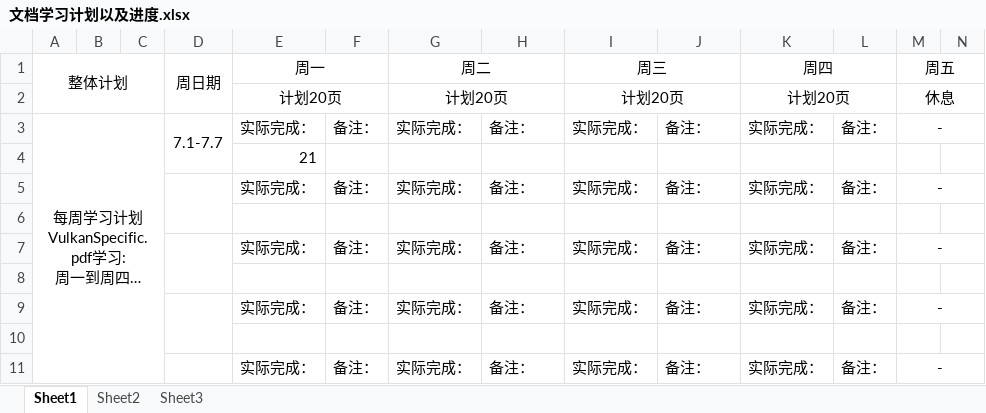
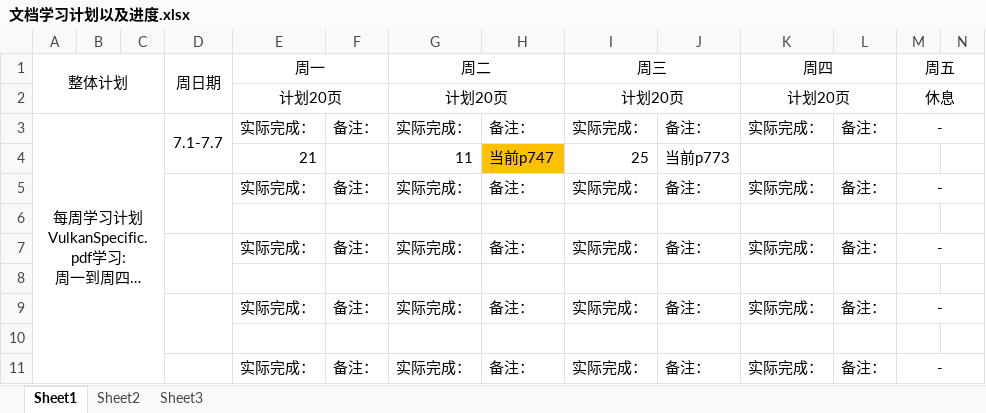
Before and after one commit to mou-wj/VulkanLearn, an Excel workbook: doc/文档学习计划以及进度.xlsx, sheet Sheet1, drawn as a sheet; only a part is shown; long unchanged cells end in …; values as stored, in another font and other column widths than the file's, no borders; removed rows and columns are numbered as before the commit, all else as after; rows hold the shown columns only; the diff names each change by its address in the sheet, - before the commit and + after, or states it on an @@ line.

```diff
--- a/doc/文档学习计划以及进度.xlsx (sheet Sheet1)
+++ b/doc/文档学习计划以及进度.xlsx (sheet Sheet1)
-row 4:  |  |  |  | 21
+row 4:  |  |  |  | 21 |  | 11 | 当前p747 | 25 | 当前p773
```
Also changed, not shown: 1 other file.
